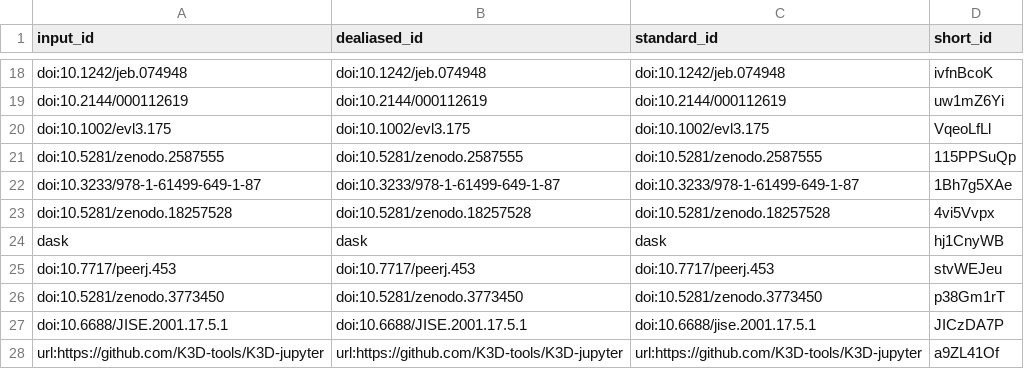
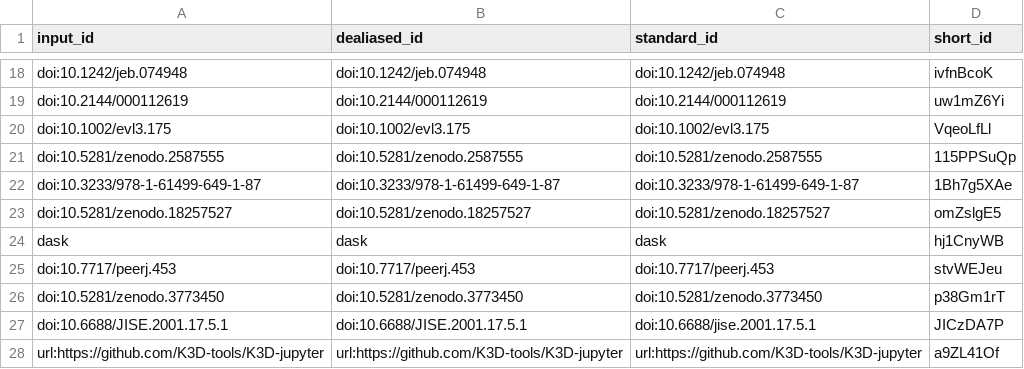
Before and after one commit to habi/sticklebacks-manuscript, a TSV file: citations.tsv, drawn as a sheet; only a part is shown, gaps mark what is left out; removed rows and columns are numbered as before the commit, all else as after; the diff names each change by its address in the sheet, - before the commit and + after, or states it on an @@ line.

```diff
--- a/citations.tsv
+++ b/citations.tsv
-row 23: doi:10.5281/zenodo.18257528 | doi:10.5281/zenodo.18257528 | doi:10.5281/zenodo.18257528 | 4vi5Vvpx
+row 23: doi:10.5281/zenodo.18257527 | doi:10.5281/zenodo.18257527 | doi:10.5281/zenodo.18257527 | omZslgE5
```
Also changed, not shown: 6 other files.
